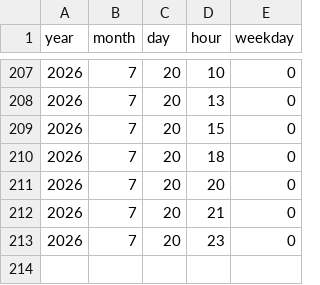
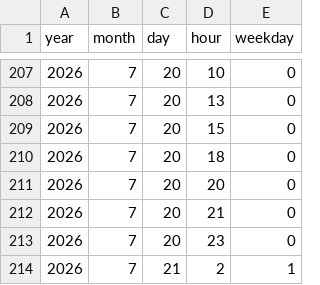
Before and after one commit to isyziv/Currency-Crawler, a CSV file: data/2026_07.csv, drawn as a sheet; only a part is shown, gaps mark what is left out.

Commit message:
Auto-commit changes

```diff
--- a/data/2026_07.csv
+++ b/data/2026_07.csv
@@ -213 +213,2 @@ year,month,day,hour,weekday
 2026,7,20,23,0
+2026,7,21,2,1
```
